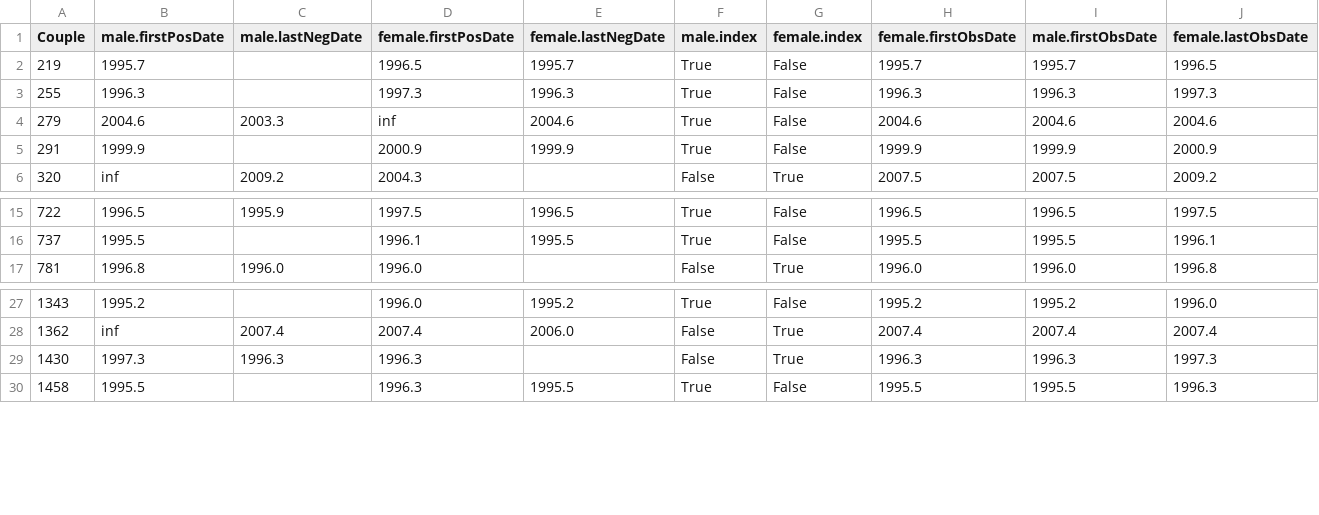
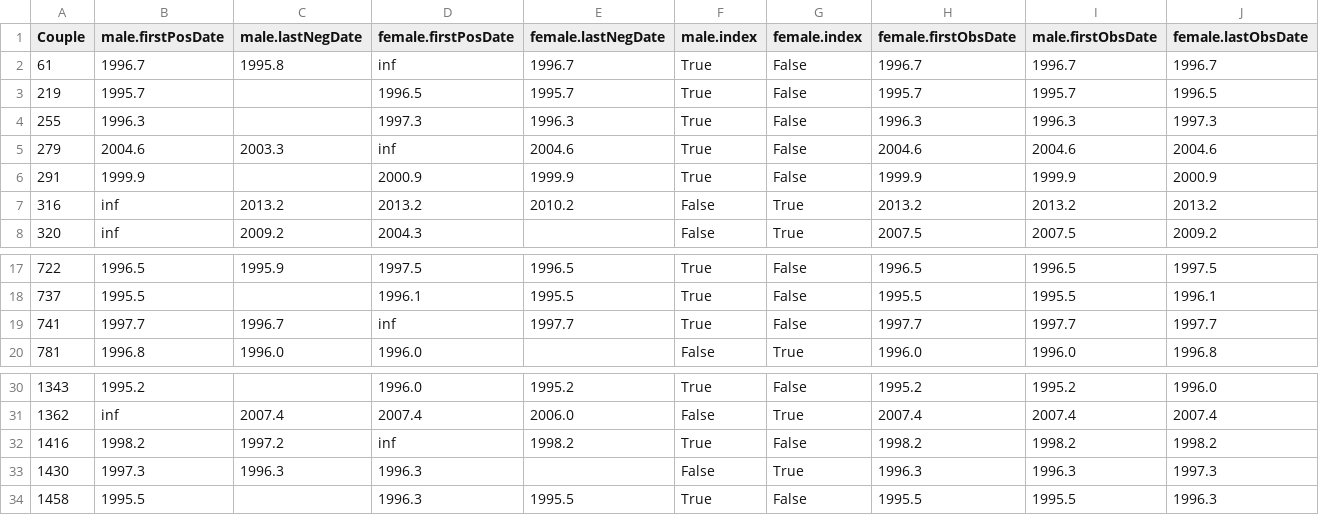
Before and after one commit to tanderson11/hiv-transmission-parameters, a CSV file: Blanquart/dropped.blanquart.couples.csv, drawn as a sheet; only a part is shown, gaps mark what is left out; rows hold the shown columns only; the diff names each change by its address in the sheet, - before the commit and + after, or states it on an @@ line.

```diff
--- a/Blanquart/dropped.blanquart.couples.csv
+++ b/Blanquart/dropped.blanquart.couples.csv
+row 2: 61 | 1996.7 | 1995.8 | inf | 1996.7 | True | False | 1996.7 | 1996.7 | 1996.7
+row 7: 316 | inf | 2013.2 | 2013.2 | 2010.2 | False | True | 2013.2 | 2013.2 | 2013.2
+row 19: 741 | 1997.7 | 1996.7 | inf | 1997.7 | True | False | 1997.7 | 1997.7 | 1997.7
+row 32: 1416 | 1998.2 | 1997.2 | inf | 1998.2 | True | False | 1998.2 | 1998.2 | 1998.2
```
Also changed, not shown: 3 other files.
